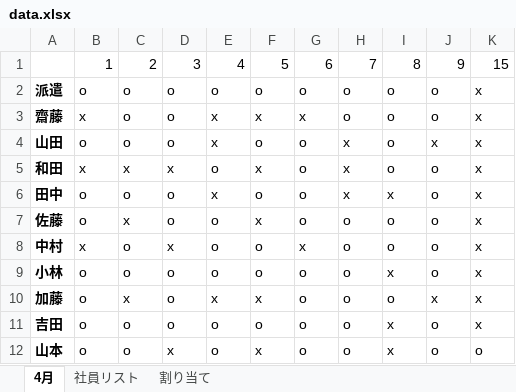
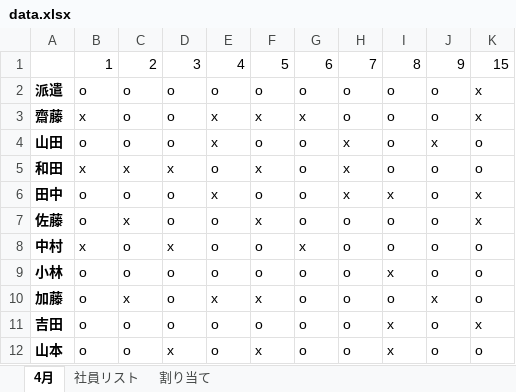
Before and after one commit to mao-takekida/Shift_Scheduler, an Excel workbook: data/data.xlsx, sheet 4月, drawn as a sheet; values as stored, in another font and other column widths than the file's, no borders; the diff names each change by its address in the sheet, - before the commit and + after, or states it on an @@ line.

Commit message:
add write excel

```diff
--- a/data/data.xlsx (sheet 4月)
+++ b/data/data.xlsx (sheet 4月)
-K4:K5: x
+K4:K5: o
-K8:K10: x
+K8:K10: o
```
Also changed, not shown: 6 other files.
